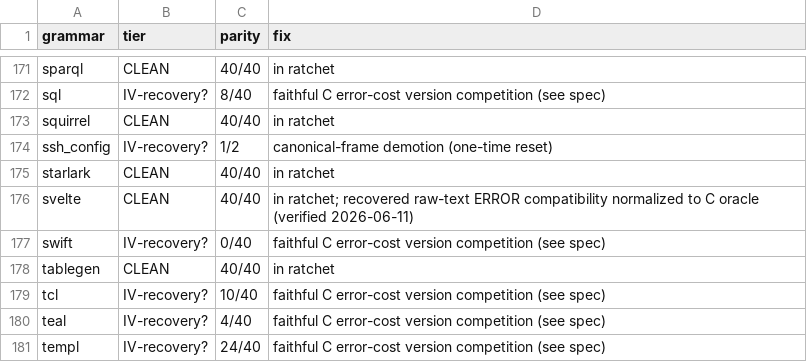
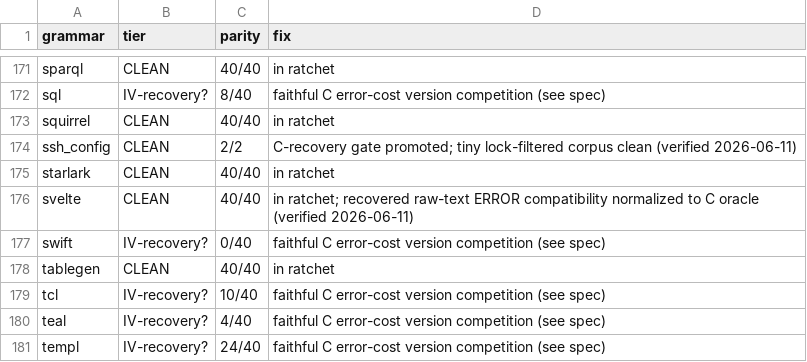
Before and after one commit to davidwalter0/gotreesitter, a TSV file: cgo_harness/tier_scan/tier_classification.tsv, drawn as a sheet; only a part is shown, gaps mark what is left out.

Commit message:
fix(parser/tiers): enable C recovery-cost competition for ssh_config grammar
- Add ssh_config case to errorCostCompetitionLanguage so the parser uses C's recovery-cost election.
- The lock-filtered corpus witness needed C's cost-based recovery to keep a config root while preserving the local ERROR region.
- Promote ssh_config from Tier IV to Tier III across all tier reports and scan data.
- 2/2 parity achieved on tiny lock-filtered corpus after recovery fix.

```diff
--- a/cgo_harness/tier_scan/tier_classification.tsv
+++ b/cgo_harness/tier_scan/tier_classification.tsv
@@ -173,3 +173,3 @@ sql	IV-recovery?	8/40	faithful C error-cost version competition (see spec)
 squirrel	CLEAN	40/40	in ratchet
-ssh_config	IV-recovery?	1/2	canonical-frame demotion (one-time reset)
+ssh_config	CLEAN	2/2	C-recovery gate promoted; tiny lock-filtered corpus clean (verified 2026-06-11)
 starlark	CLEAN	40/40	in ratchet
```
Also changed, not shown: 5 other files.
